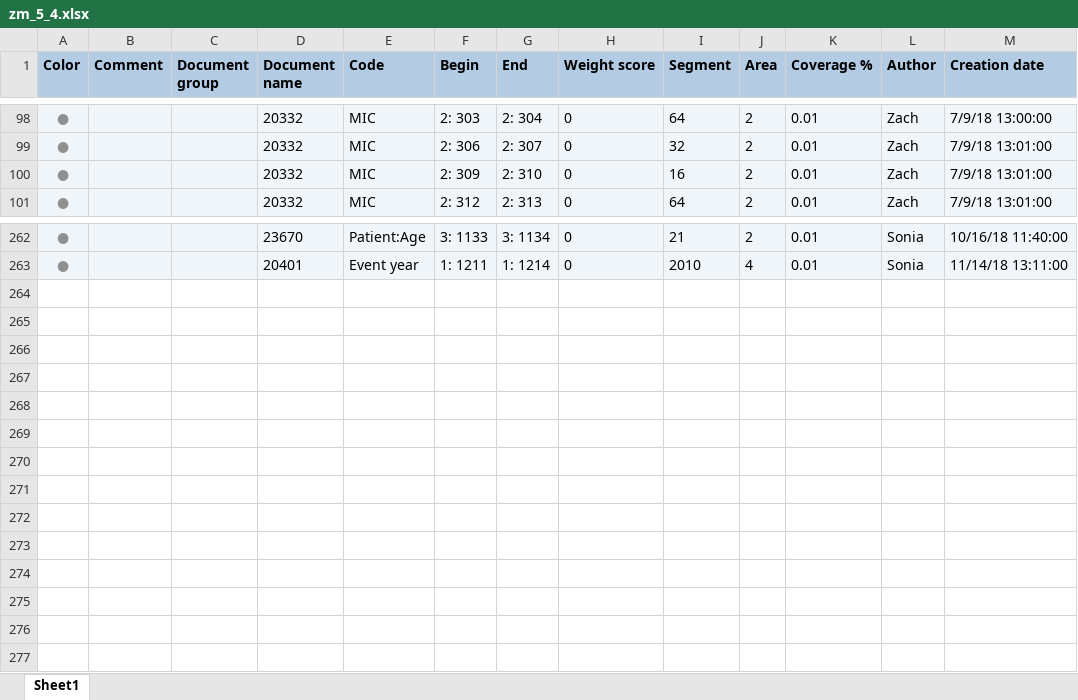
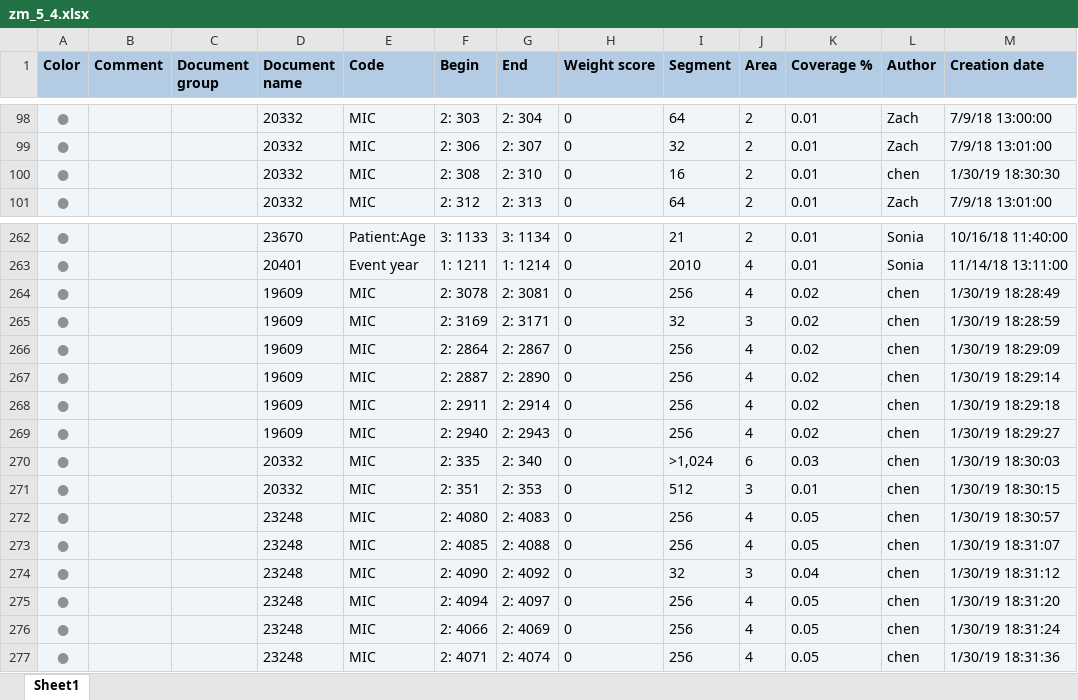
Before and after one commit to ecohealthalliance/amr-db, an Excel workbook: data/coded_segments/zm_5_4.xlsx, sheet Sheet1, drawn as a sheet; only a part is shown, gaps mark what is left out; values as stored, in another font and other column widths than the file's, no borders; the diff names each change by its address in the sheet, - before the commit and + after, or states it on an @@ line.

```diff
--- a/data/coded_segments/zm_5_4.xlsx (sheet Sheet1)
+++ b/data/coded_segments/zm_5_4.xlsx (sheet Sheet1)
-F100 (Begin): 2: 309
+F100 (Begin): 2: 308
-L100 (Author): Zach
+L100 (Author): chen
-M100 (Creation date): 7/9/18 13:01:00
+M100 (Creation date): 1/30/19 18:30:30
+row 264: ● |  |  | 19609 | MIC | 2: 3078 | 2: 3081 | 0 | 256 | 4 | 0.02 | chen | 1/30/19 18:28:49
+row 265: ● |  |  | 19609 | MIC | 2: 3169 | 2: 3171 | 0 | 32 | 3 | 0.02 | chen | 1/30/19 18:28:59
+row 266: ● |  |  | 19609 | MIC | 2: 2864 | 2: 2867 | 0 | 256 | 4 | 0.02 | chen | 1/30/19 18:29:09
+row 267: ● |  |  | 19609 | MIC | 2: 2887 | 2: 2890 | 0 | 256 | 4 | 0.02 | chen | 1/30/19 18:29:14
+row 268: ● |  |  | 19609 | MIC | 2: 2911 | 2: 2914 | 0 | 256 | 4 | 0.02 | chen | 1/30/19 18:29:18
+row 269: ● |  |  | 19609 | MIC | 2: 2940 | 2: 2943 | 0 | 256 | 4 | 0.02 | chen | 1/30/19 18:29:27
+row 270: ● |  |  | 20332 | MIC | 2: 335 | 2: 340 | 0 | >1,024 | 6 | 0.03 | chen | 1/30/19 18:30:03
+row 271: ● |  |  | 20332 | MIC | 2: 351 | 2: 353 | 0 | 512 | 3 | 0.01 | chen | 1/30/19 18:30:15
+row 272: ● |  |  | 23248 | MIC | 2: 4080 | 2: 4083 | 0 | 256 | 4 | 0.05 | chen | 1/30/19 18:30:57
+row 273: ● |  |  | 23248 | MIC | 2: 4085 | 2: 4088 | 0 | 256 | 4 | 0.05 | chen | 1/30/19 18:31:07
+row 274: ● |  |  | 23248 | MIC | 2: 4090 | 2: 4092 | 0 | 32 | 3 | 0.04 | chen | 1/30/19 18:31:12
+row 275: ● |  |  | 23248 | MIC | 2: 4094 | 2: 4097 | 0 | 256 | 4 | 0.05 | chen | 1/30/19 18:31:20
+row 276: ● |  |  | 23248 | MIC | 2: 4066 | 2: 4069 | 0 | 256 | 4 | 0.05 | chen | 1/30/19 18:31:24
+row 277: ● |  |  | 23248 | MIC | 2: 4071 | 2: 4074 | 0 | 256 | 4 | 0.05 | chen | 1/30/19 18:31:36
```
Also changed, not shown: data/coded_segments/zm_4_2.xlsx, data/coded_segments/zm_4_4.xlsx, 37 other files.
